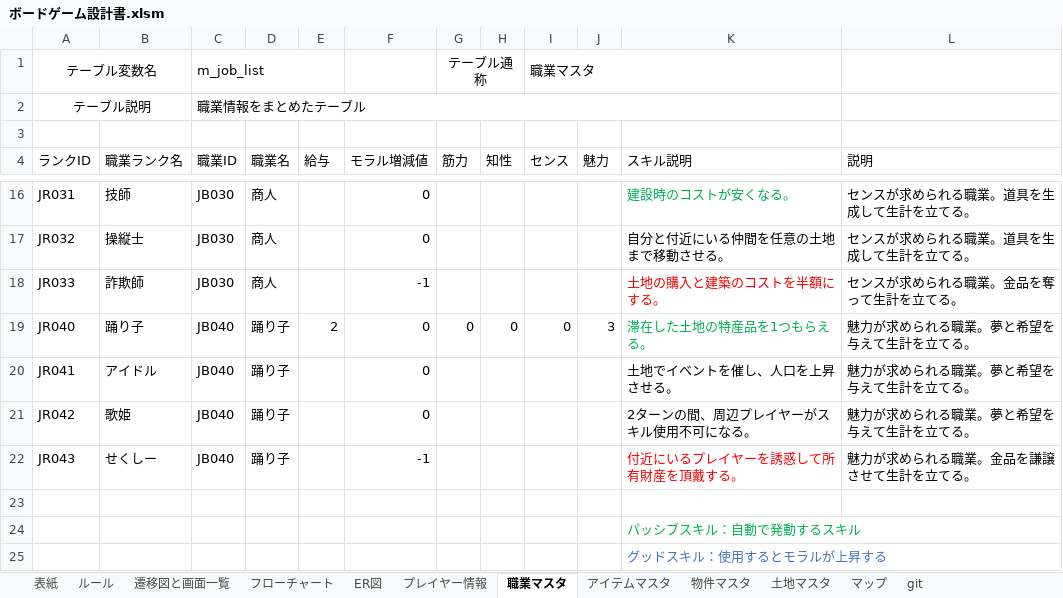
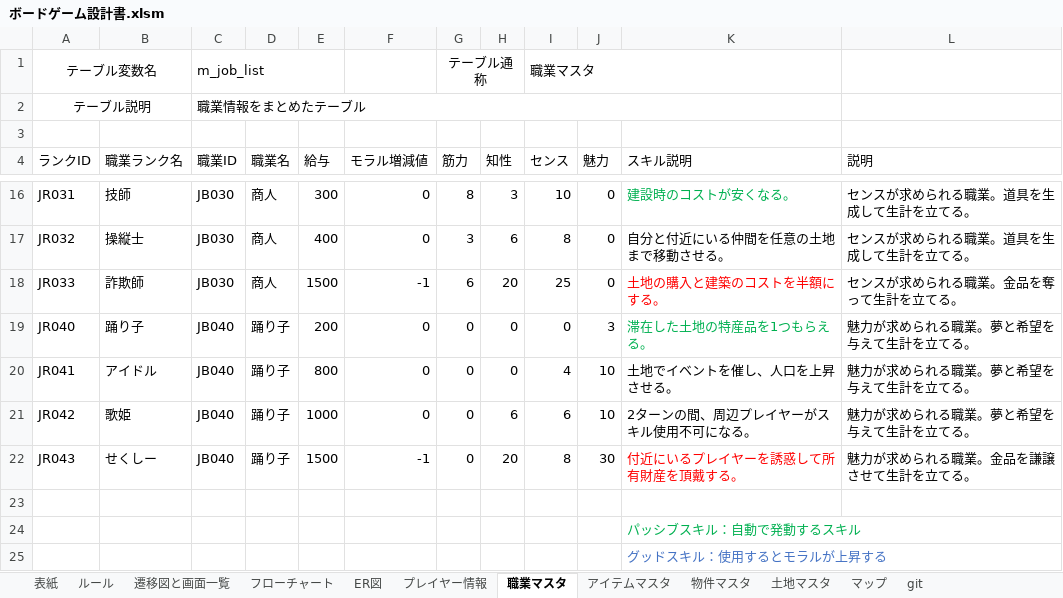
Before and after one commit to Hinase-0407/AllForOne, an Excel workbook: ボードゲーム設計書.xlsm, sheet 職業マスタ, drawn as a sheet; only a part is shown, gaps mark what is left out; values as stored, in another font and other column widths than the file's, no borders; charts and pictures not drawn; the diff covers the shown part only; the diff names each change by its address in the sheet, - before the commit and + after, or states it on an @@ line.

```diff
--- a/ボードゲーム設計書.xlsm (sheet 職業マスタ)
+++ b/ボードゲーム設計書.xlsm (sheet 職業マスタ)
-E16 (給与): (empty)
+E16 (給与): 300
-G16 (筋力): (empty)
+G16 (筋力): 8
-H16 (知性): (empty)
+H16 (知性): 3
-I16 (センス): (empty)
+I16 (センス): 10
-J16:J18 (魅力): (empty)
+J16:J18 (魅力): 0
-E17 (給与): (empty)
+E17 (給与): 400
-G17 (筋力): (empty)
+G17 (筋力): 3
-H17 (知性): (empty)
+H17 (知性): 6
-I17 (センス): (empty)
+I17 (センス): 8
-E18 (給与): (empty)
+E18 (給与): 1500
-G18 (筋力): (empty)
+G18 (筋力): 6
-H18 (知性): (empty)
+H18 (知性): 20
-I18 (センス): (empty)
+I18 (センス): 25
-E19 (給与): 2
+E19 (給与): 200
-E20 (給与): (empty)
+E20 (給与): 800
-G20:G22 (筋力): (empty)
+G20:G22 (筋力): 0
-H20 (知性): (empty)
+H20 (知性): 0
-I20 (センス): (empty)
+I20 (センス): 4
-J20:J21 (魅力): (empty)
+J20:J21 (魅力): 10
-E21 (給与): (empty)
+E21 (給与): 1000
-H21 (知性): (empty)
+H21 (知性): 6
-I21 (センス): (empty)
+I21 (センス): 6
-E22 (給与): (empty)
+E22 (給与): 1500
-H22 (知性): (empty)
+H22 (知性): 20
-I22 (センス): (empty)
+I22 (センス): 8
-J22 (魅力): (empty)
+J22 (魅力): 30
```
Also changed, not shown: 33 edited cells elsewhere in this sheet, sheet 土地マスタ, sheet 物件マスタ, sheet アイテムマスタ, 5 other files.
